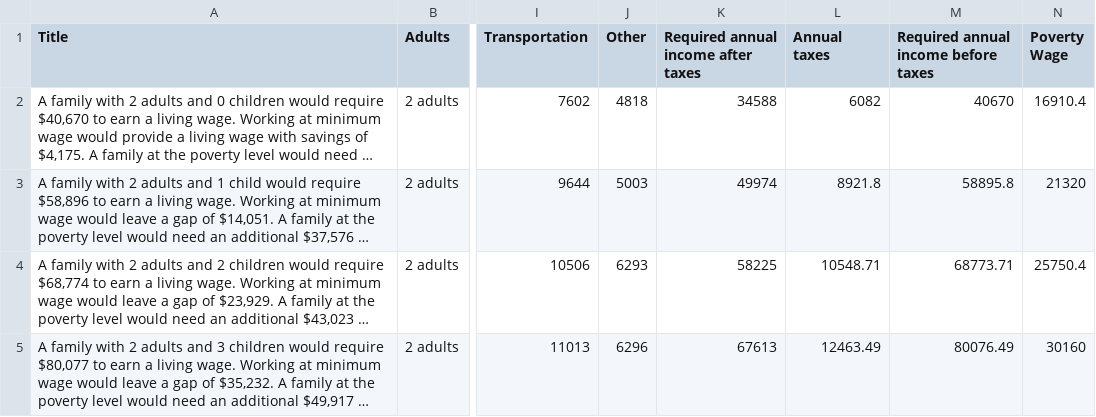
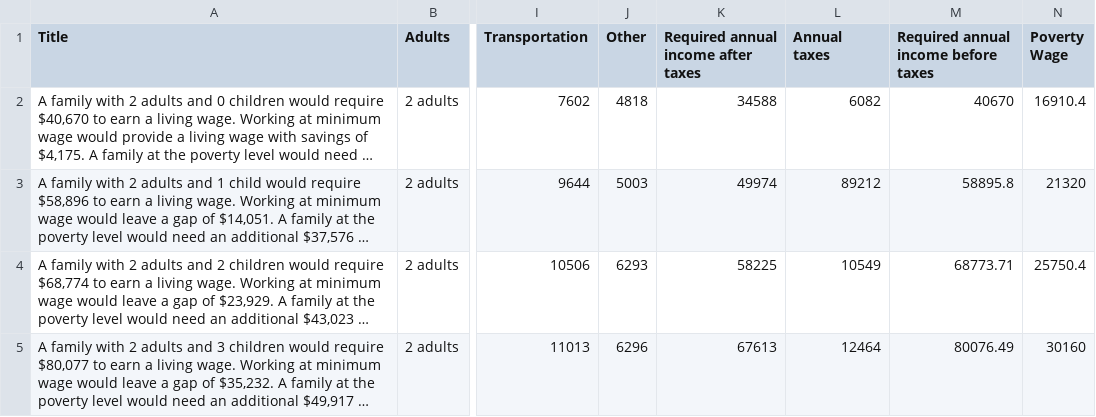
Before and after one commit to mjclawrence/privilege_and_poverty, a CSV file: addison_county_101/storymap_data/expenses_2adults_2working_county.csv, drawn as a sheet; only a part is shown, gaps mark what is left out; long unchanged cells end in …; the diff names each change by its address in the sheet, - before the commit and + after, or states it on an @@ line.

Commit message:
Update expenses_2adults_2working_county.csv

```diff
--- a/addison_county_101/storymap_data/expenses_2adults_2working_county.csv
+++ b/addison_county_101/storymap_data/expenses_2adults_2working_county.csv
-L3 (Annual taxes): 8921.8
+L3 (Annual taxes): 89212
-L4 (Annual taxes): 10548.71
+L4 (Annual taxes): 10549
-L5 (Annual taxes): 12463.49
+L5 (Annual taxes): 12464
```
